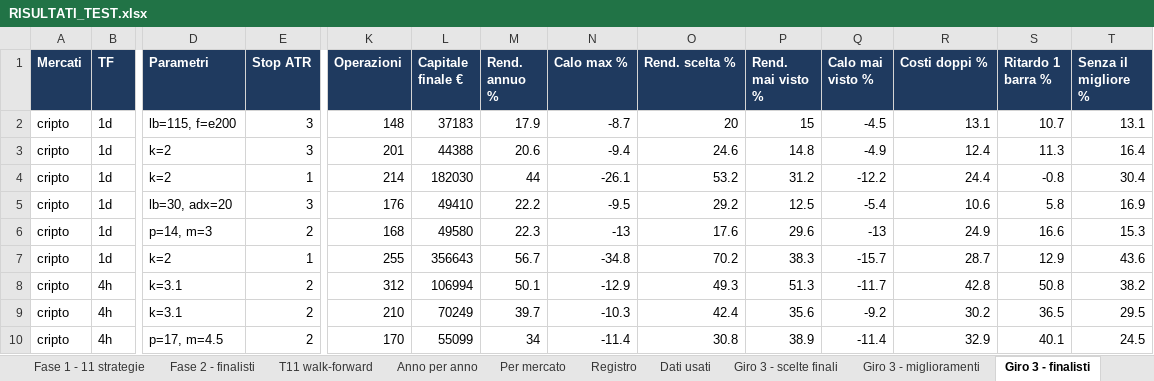
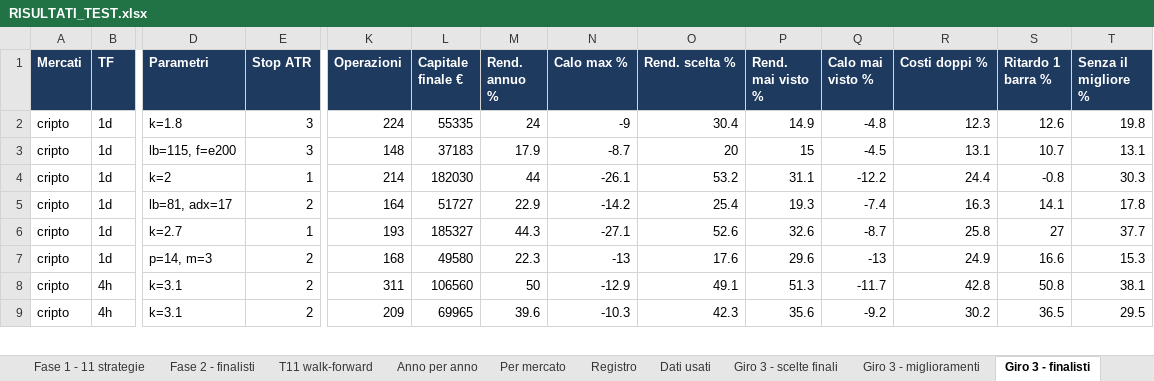
Before and after one commit to mhadhbimedwork-crypto/sentinella-mercati, an Excel workbook: risultati/RISULTATI_TEST.xlsx, sheet Giro 3 - finalisti, drawn as a sheet; only a part is shown, gaps mark what is left out; values as stored, in another font and other column widths than the file's, no borders; removed rows and columns are numbered as before the commit, all else as after; rows hold the shown columns only; the diff covers the shown part only; the diff names each change by its address in the sheet, - before the commit and + after, or states it on an @@ line.

```diff
--- a/risultati/RISULTATI_TEST.xlsx (sheet Giro 3 - finalisti)
+++ b/risultati/RISULTATI_TEST.xlsx (sheet Giro 3 - finalisti)
+row 2: cripto | 1d | k=1.8 | 3 | 224 | 55335 | 24 | -9 | 30.4 | 14.9 | -4.8 | 12.3 | 12.6 | 19.8
-row 3: cripto | 1d | k=2 | 3 | 201 | 44388 | 20.6 | -9.4 | 24.6 | 14.8 | -4.9 | 12.4 | 11.3 | 16.4
-P4 (Rend. mai visto %): 31.2
+P4 (Rend. mai visto %): 31.1
-T4 (Senza il migliore %): 30.4
+T4 (Senza il migliore %): 30.3
-D5 (Parametri): lb=30, adx=20
+D5 (Parametri): lb=81, adx=17
-E5 (Stop ATR): 3
+E5 (Stop ATR): 2
-K5 (Operazioni): 176
+K5 (Operazioni): 164
-L5 (Capitale finale €): 49410
+L5 (Capitale finale €): 51727
-M5 (Rend. annuo %): 22.2
+M5 (Rend. annuo %): 22.9
-N5 (Calo max %): -9.5
+N5 (Calo max %): -14.2
-O5 (Rend. scelta %): 29.2
+O5 (Rend. scelta %): 25.4
-P5 (Rend. mai visto %): 12.5
+P5 (Rend. mai visto %): 19.3
-Q5 (Calo mai visto %): -5.4
+Q5 (Calo mai visto %): -7.4
-R5 (Costi doppi %): 10.6
+R5 (Costi doppi %): 16.3
-S5 (Ritardo 1 barra %): 5.8
+S5 (Ritardo 1 barra %): 14.1
-T5 (Senza il migliore %): 16.9
+T5 (Senza il migliore %): 17.8
+row 6: cripto | 1d | k=2.7 | 1 | 193 | 185327 | 44.3 | -27.1 | 52.6 | 32.6 | -8.7 | 25.8 | 27 | 37.7
-row 7: cripto | 1d | k=2 | 1 | 255 | 356643 | 56.7 | -34.8 | 70.2 | 38.3 | -15.7 | 28.7 | 12.9 | 43.6
-K8 (Operazioni): 312
+K8 (Operazioni): 311
-L8 (Capitale finale €): 106994
+L8 (Capitale finale €): 106560
-M8 (Rend. annuo %): 50.1
+M8 (Rend. annuo %): 50
-O8 (Rend. scelta %): 49.3
+O8 (Rend. scelta %): 49.1
-T8 (Senza il migliore %): 38.2
+T8 (Senza il migliore %): 38.1
-K9 (Operazioni): 210
+K9 (Operazioni): 209
-L9 (Capitale finale €): 70249
+L9 (Capitale finale €): 69965
-M9 (Rend. annuo %): 39.7
+M9 (Rend. annuo %): 39.6
-O9 (Rend. scelta %): 42.4
+O9 (Rend. scelta %): 42.3
-row 10: cripto | 4h | p=17, m=4.5 | 2 | 170 | 55099 | 34 | -11.4 | 30.8 | 38.9 | -11.4 | 32.9 | 40.1 | 24.5
```
Also changed, not shown: 7 added rows, 6 removed rows and 52 edited cells elsewhere in this sheet, sheet Mappa liquidazioni, sheet Portafoglio unito, sheet Giro 3 - miglioramenti, sheet Fase 2 - finalisti, sheet Giro 3 - scelte finali, sheet T11 walk-forward, 6 more sheets, 7 other files.
